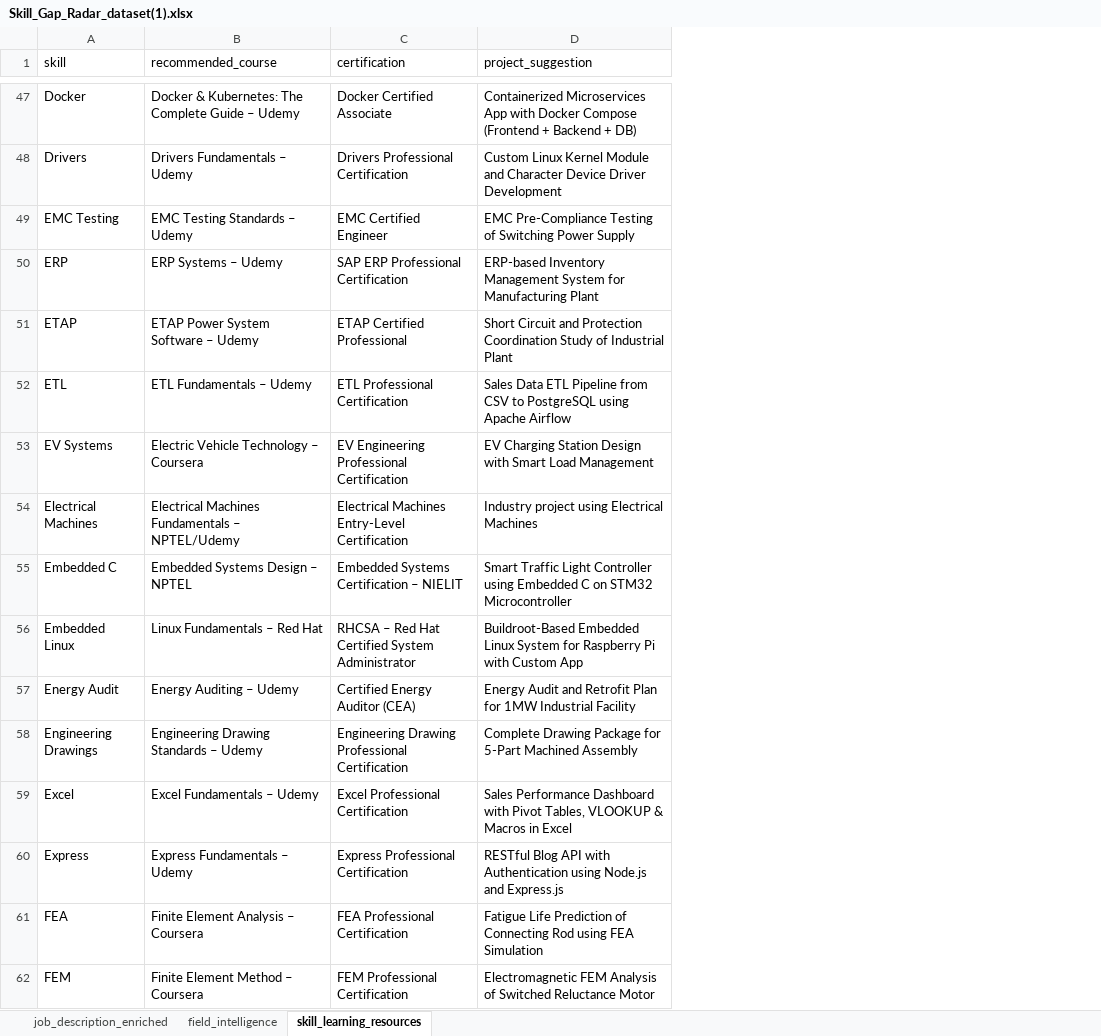
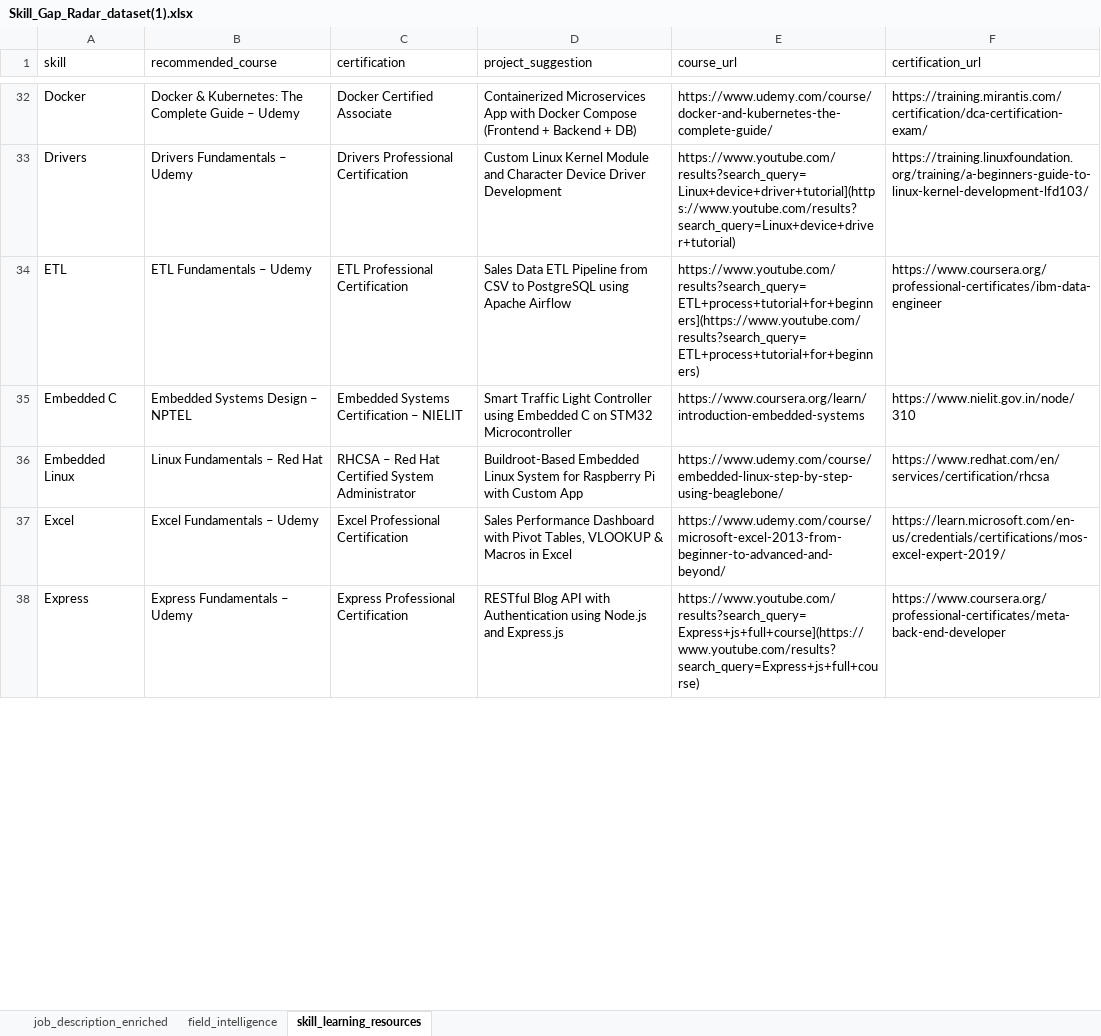
Before and after one commit to SaiLekhana06/skill-gap-radar-adv-, an Excel workbook: Skill_Gap_Radar_dataset(1).xlsx, sheet skill_learning_resources, drawn as a sheet; only a part is shown, gaps mark what is left out; values as stored, in another font and other column widths than the file's, no cell formats; removed rows and columns are numbered as before the commit, all else as after; the diff covers the shown part only; the diff names each change by its address in the sheet, - before the commit and + after, or states it on an @@ line.

```diff
--- a/Skill_Gap_Radar_dataset(1).xlsx (sheet skill_learning_resources)
+++ b/Skill_Gap_Radar_dataset(1).xlsx (sheet skill_learning_resources)
+column E (course_url), rows 32-38: https://www.udemy.com/course/docker-and-kubernetes-the-complete-guide/ | https://www.youtube.com/results?search_query=Linux+device+driver+tutorial](https://www.youtube.com/results?search_query=Linux+device+driver+tutorial) | https://www.youtube.com/results?search_query=ETL+process+tutorial+for+beginners](https://www.youtube.com/results?search_query=ETL+process+tutorial+for+beginners) | https://www.coursera.org/learn/introduction-embedded-systems | https://www.udemy.com/course/embedded-linux-step-by-step-using-beaglebone/ | https://www.udemy.com/course/microsoft-excel-2013-from-beginner-to-advanced-and-beyond/ | https://www.youtube.com/results?search_query=Express+js+full+course](https://www.youtube.com/results?search_query=Express+js+full+course)
+column F (certification_url), rows 32-38: https://training.mirantis.com/certification/dca-certification-exam/ | https://training.linuxfoundation.org/training/a-beginners-guide-to-linux-kernel-development-lfd103/ | https://www.coursera.org/professional-certificates/ibm-data-engineer | https://www.nielit.gov.in/node/310 | https://www.redhat.com/en/services/certification/rhcsa | https://learn.microsoft.com/en-us/credentials/certifications/mos-excel-expert-2019/ | https://www.coursera.org/professional-certificates/meta-back-end-developer
-row 49: EMC Testing | EMC Testing Standards – Udemy | EMC Certified Engineer | EMC Pre-Compliance Testing of Switching Power Supply
-row 50: ERP | ERP Systems – Udemy | SAP ERP Professional Certification | ERP-based Inventory Management System for Manufacturing Plant
-row 51: ETAP | ETAP Power System Software – Udemy | ETAP Certified Professional | Short Circuit and Protection Coordination Study of Industrial Plant
-row 53: EV Systems | Electric Vehicle Technology – Coursera | EV Engineering Professional Certification | EV Charging Station Design with Smart Load Management
-row 54: Electrical Machines | Electrical Machines Fundamentals – NPTEL/Udemy | Electrical Machines Entry-Level Certification | Industry project using Electrical Machines
-row 57: Energy Audit | Energy Auditing – Udemy | Certified Energy Auditor (CEA) | Energy Audit and Retrofit Plan for 1MW Industrial Facility
-row 58: Engineering Drawings | Engineering Drawing Standards – Udemy | Engineering Drawing Professional Certification | Complete Drawing Package for 5-Part Machined Assembly
-row 61: FEA | Finite Element Analysis – Coursera | FEA Professional Certification | Fatigue Life Prediction of Connecting Rod using FEA Simulation
-row 62: FEM | Finite Element Method – Coursera | FEM Professional Certification | Electromagnetic FEM Analysis of Switched Reluctance Motor
```
Also changed, not shown: 29 added rows and 68 removed rows elsewhere in this sheet, sheet job_description_enriched, sheet field_intelligence, cell formats.
